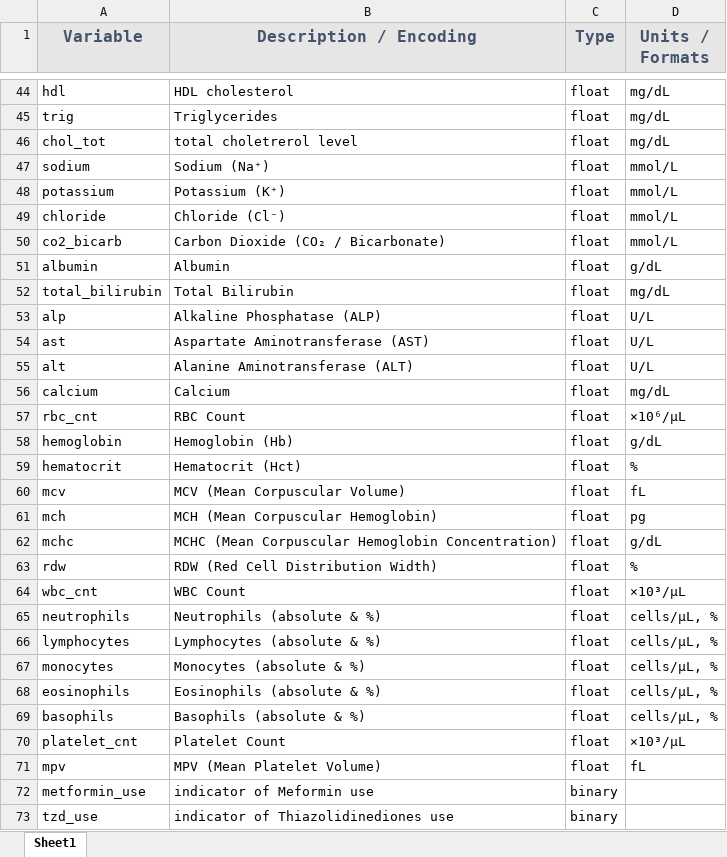
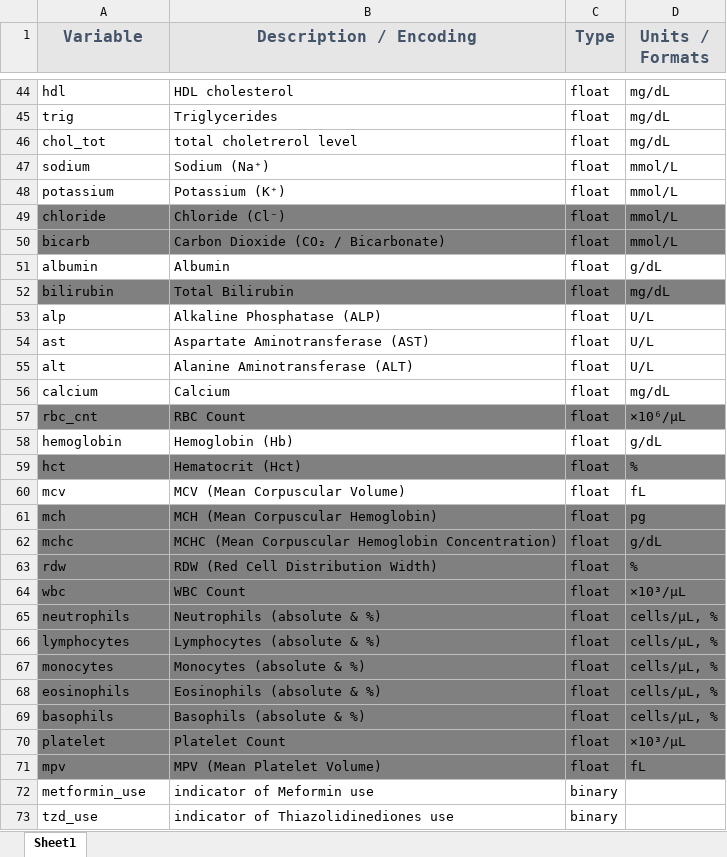
Before and after one commit to RWD2E/phecdm, an Excel workbook: ref/t2dm_meta.xlsx, sheet Sheet1, drawn as a sheet; only a part is shown, gaps mark what is left out; values as stored, in another font and other column widths than the file's, no borders; the diff covers the shown part only; the diff names each change by its address in the sheet, - before the commit and + after, or states it on an @@ line.

```diff
--- a/ref/t2dm_meta.xlsx (sheet Sheet1)
+++ b/ref/t2dm_meta.xlsx (sheet Sheet1)
-A49:D50 fill: none
+A49:D50 fill: #808080
-A50 (Variable): co2_bicarb
+A50 (Variable): bicarb
-A52 (Variable): total_bilirubin
+A52 (Variable): bilirubin
-A52:D52 fill: none
+A52:D52 fill: #808080
-A57:D57 fill: none
+A57:D57 fill: #808080
-A59 (Variable): hematocrit
+A59 (Variable): hct
-A59:D59 fill: none
+A59:D59 fill: #808080
-A61:D71 fill: none
+A61:D71 fill: #808080
-A64 (Variable): wbc_cnt
+A64 (Variable): wbc
-A70 (Variable): platelet_cnt
+A70 (Variable): platelet
```
Also changed, not shown: 1 added row, 1 removed row, 4 edited cells and cell formats elsewhere in this sheet, 37 other files.
